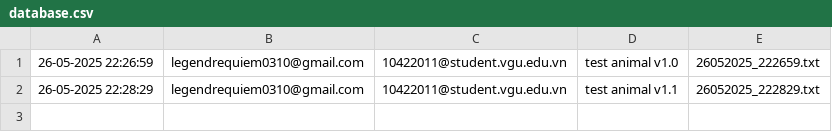
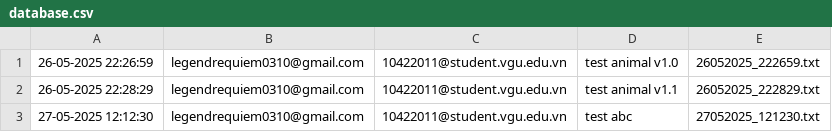
Before and after one commit to ThanhLe86/SMTP-Client, a CSV file: database/database.csv, drawn as a sheet; the diff names each change by its address in the sheet, - before the commit and + after, or states it on an @@ line.

```diff
--- a/database/database.csv
+++ b/database/database.csv
+row 3: 27-05-2025 12:12:30 | legendrequiem0310@gmail.com | 10422011@student.vgu.edu.vn | test abc | 27052025_121230.txt
```
Also changed, not shown: 2 other files.
